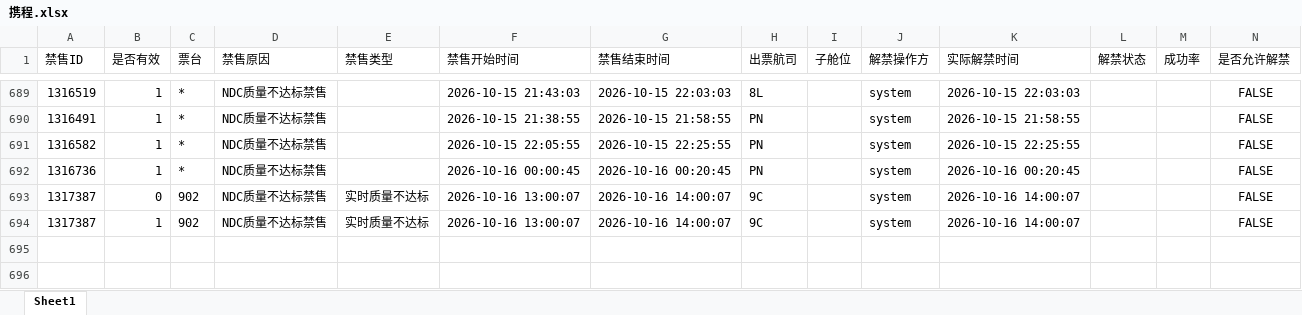
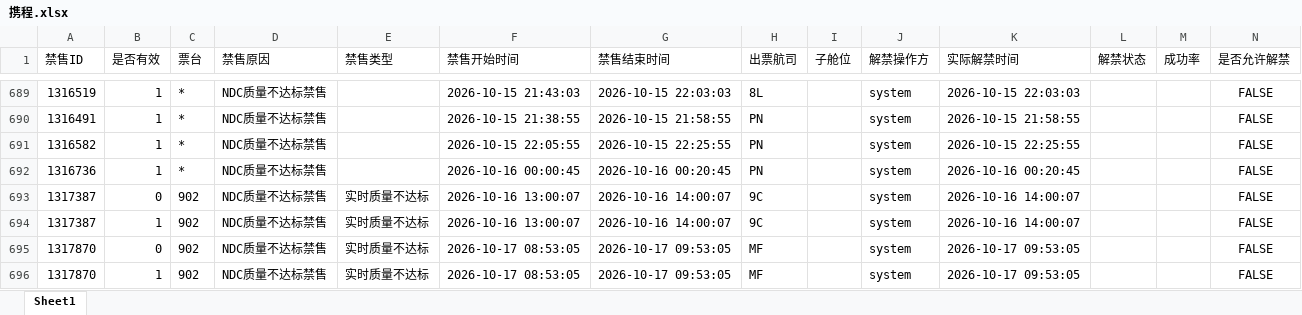
Before and after one commit to LUOcheng487/-, an Excel workbook: data/携程.xlsx, sheet Sheet1, drawn as a sheet; only a part is shown, gaps mark what is left out; values as stored, in another font and other column widths than the file's, no borders; the diff names each change by its address in the sheet, - before the commit and + after, or states it on an @@ line.

```diff
--- a/data/携程.xlsx (sheet Sheet1)
+++ b/data/携程.xlsx (sheet Sheet1)
+row 695: 1317870 | 0 | 902 | NDC质量不达标禁售 | 实时质量不达标 | 2026-10-17 08:53:05 | 2026-10-17 09:53:05 | MF |  | system | 2026-10-17 09:53:05 |  |  | FALSE
+row 696: 1317870 | 1 | 902 | NDC质量不达标禁售 | 实时质量不达标 | 2026-10-17 08:53:05 | 2026-10-17 09:53:05 | MF |  | system | 2026-10-17 09:53:05 |  |  | FALSE
```
Also changed, not shown: data/去哪儿ttr.xlsx, data/去哪儿xss.xlsx, 3 other files.
